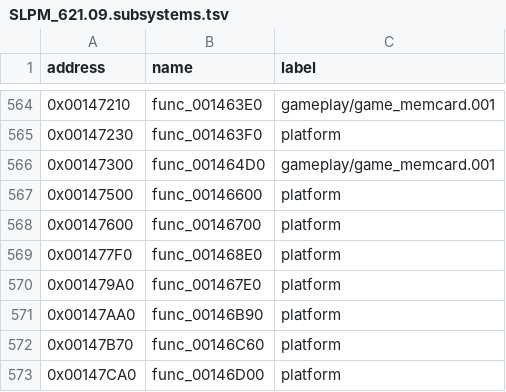
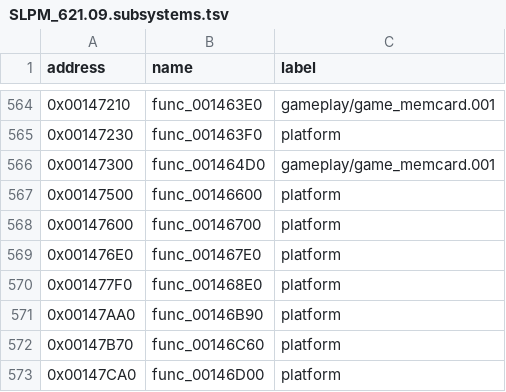
Before and after one commit to Harskov/stretch-panic-usa, a TSV file: symbols/SLPM_621.09.subsystems.tsv, drawn as a sheet; only a part is shown, gaps mark what is left out; removed rows and columns are numbered as before the commit, all else as after; the diff names each change by its address in the sheet, - before the commit and + after, or states it on an @@ line.

```diff
--- a/symbols/SLPM_621.09.subsystems.tsv
+++ b/symbols/SLPM_621.09.subsystems.tsv
+row 569: 0x001476E0 | func_001467E0 | platform
-row 570: 0x001479A0 | func_001467E0 | platform
```
Also changed, not shown: symbols/SLES_503.10.subsystems.tsv, 9 other files.
